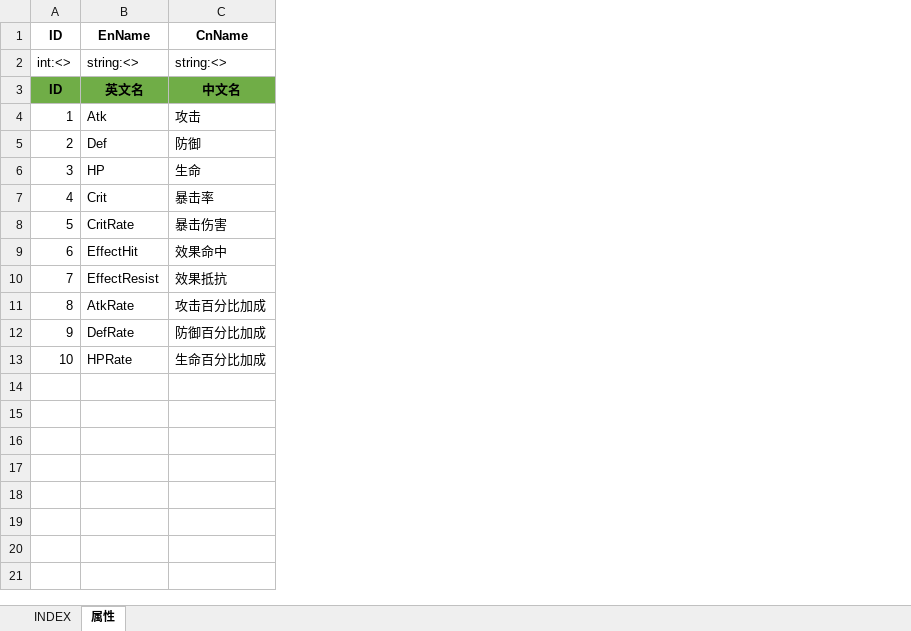
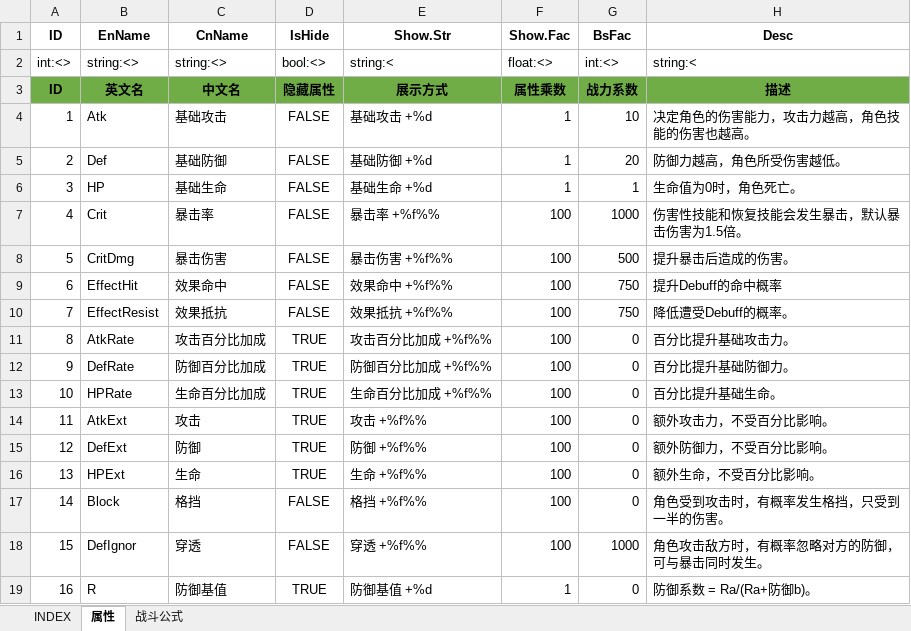
Before and after one commit to hataksumo/ExcelToLua, an Excel workbook: Excel/镇魂街/property.属性.xlsx, sheet 属性, drawn as a sheet; values as stored, in another font and other column widths than the file's, no borders; the diff names each change by its address in the sheet, - before the commit and + after, or states it on an @@ line.

```diff
--- a/Excel/镇魂街/property.属性.xlsx (sheet 属性)
+++ b/Excel/镇魂街/property.属性.xlsx (sheet 属性)
+sheet tab: 战斗公式
+column D (IsHide), rows 2-13: bool:<> | 隐藏属性 | FALSE | FALSE | FALSE | FALSE | FALSE | FALSE | FALSE | TRUE | TRUE | TRUE
+column E (Show.Str), rows 2-13: string:< | 展示方式 | 基础攻击 +%d | 基础防御 +%d | 基础生命 +%d | 暴击率 +%f%% | 暴击伤害 +%f%% | 效果命中 +%f%% | 效果抵抗 +%f%% | 攻击百分比加成 +%f%% | 防御百分比加成 +%f%% | 生命百分比加成 +%f%%
+column F (Show.Fac), rows 2-13: float:<> | 属性乘数 | 1 | 1 | 1 | 100 | 100 | 100 | 100 | 100 | 100 | 100
+column G (BsFac), rows 2-13: int:<> | 战力系数 | 10 | 20 | 1 | 1000 | 500 | 750 | 750 | 0 | 0 | 0
+column H (Desc), rows 2-13: string:< | 描述 | 决定角色的伤害能力，攻击力越高，角色技能的伤害也越高。 | 防御力越高，角色所受伤害越低。 | 生命值为0时，角色死亡。 | 伤害性技能和恢复技能会发生暴击，默认暴击伤害为1.5倍。 | 提升暴击后造成的伤害。 | 提升Debuff的命中概率 | 降低遭受Debuff的概率。 | 百分比提升基础攻击力。 | 百分比提升基础防御力。 | 百分比提升基础生命。
-C4 (CnName): 攻击
+C4 (CnName): 基础攻击
-C5 (CnName): 防御
+C5 (CnName): 基础防御
-C6 (CnName): 生命
+C6 (CnName): 基础生命
-B8 (EnName): CritRate
+B8 (EnName): CritDmg
+row 14: 11 | AtkExt | 攻击 | TRUE | 攻击 +%f%% | 100 | 0 | 额外攻击力，不受百分比影响。
+row 15: 12 | DefExt | 防御 | TRUE | 防御 +%f%% | 100 | 0 | 额外防御力，不受百分比影响。
+row 16: 13 | HPExt | 生命 | TRUE | 生命 +%f%% | 100 | 0 | 额外生命，不受百分比影响。
+row 17: 14 | Block | 格挡 | FALSE | 格挡 +%f%% | 100 | 0 | 角色受到攻击时，有概率发生格挡，只受到一半的伤害。
+row 18: 15 | DefIgnor | 穿透 | FALSE | 穿透 +%f%% | 100 | 1000 | 角色攻击敌方时，有概率忽略对方的防御，可与暴击同时发生。
+row 19: 16 | R | 防御基值 | TRUE | 防御基值 +%d | 1 | 0 | 防御系数 = Ra/(Ra+防御b)。
```
Also changed, not shown: sheet INDEX, Excel/镇魂街/card.卡牌表.xlsx.
